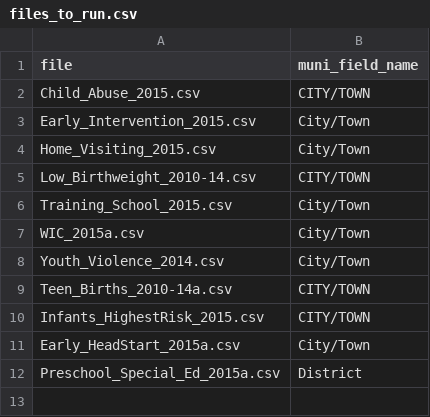
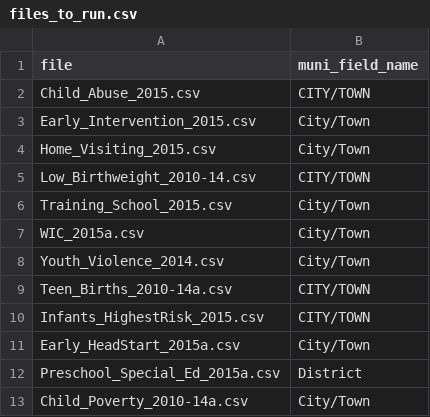
Before and after one commit to gregjd/misc-tools, a CSV file: kidscount/files_to_run.csv, drawn as a sheet.

```diff
--- a/kidscount/files_to_run.csv
+++ b/kidscount/files_to_run.csv
@@ -12 +12,2 @@ Early_HeadStart_2015a.csv,City/Town
 Preschool_Special_Ed_2015a.csv,District
+Child_Poverty_2010-14a.csv,City/Town
```
Also changed, not shown: kidscount/calculated_fields.csv, 3 other files.
